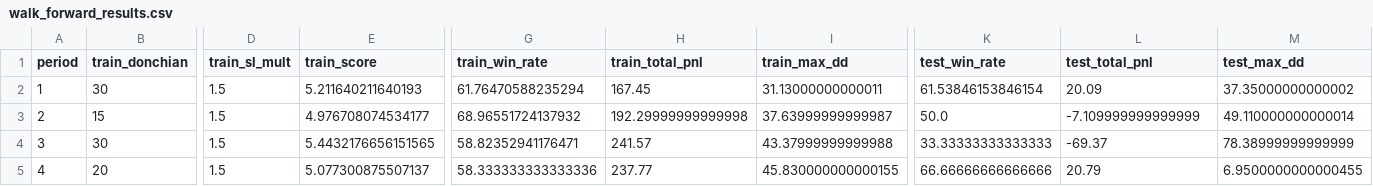
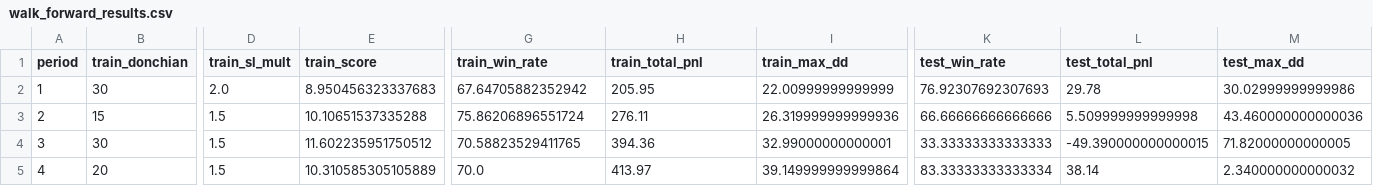
Before and after one commit to mstorkun/binance-future, a CSV file: walk_forward_results.csv, drawn as a sheet; only a part is shown, gaps mark what is left out; the diff covers the shown part only; the diff names each change by its address in the sheet, - before the commit and + after, or states it on an @@ line.

```diff
--- a/walk_forward_results.csv
+++ b/walk_forward_results.csv
-D2 (train_sl_mult): 1.5
+D2 (train_sl_mult): 2.0
-E2 (train_score): 5.211640211640193
+E2 (train_score): 8.950456323337683
-G2 (train_win_rate): 61.76470588235294
+G2 (train_win_rate): 67.64705882352942
-H2 (train_total_pnl): 167.45
+H2 (train_total_pnl): 205.95
-I2 (train_max_dd): 31.13000000000011
+I2 (train_max_dd): 22.00999999999999
-K2 (test_win_rate): 61.53846153846154
+K2 (test_win_rate): 76.92307692307693
-L2 (test_total_pnl): 20.09
+L2 (test_total_pnl): 29.78
-M2 (test_max_dd): 37.35000000000002
+M2 (test_max_dd): 30.02999999999986
-E3 (train_score): 4.976708074534177
+E3 (train_score): 10.10651537335288
-G3 (train_win_rate): 68.96551724137932
+G3 (train_win_rate): 75.86206896551724
-H3 (train_total_pnl): 192.29999999999998
+H3 (train_total_pnl): 276.11
-I3 (train_max_dd): 37.63999999999987
+I3 (train_max_dd): 26.319999999999936
-K3 (test_win_rate): 50.0
+K3 (test_win_rate): 66.66666666666666
-L3 (test_total_pnl): -7.109999999999999
+L3 (test_total_pnl): 5.509999999999998
-M3 (test_max_dd): 49.110000000000014
+M3 (test_max_dd): 43.460000000000036
-E4 (train_score): 5.4432176656151565
+E4 (train_score): 11.602235951750512
-G4 (train_win_rate): 58.82352941176471
+G4 (train_win_rate): 70.58823529411765
-H4 (train_total_pnl): 241.57
+H4 (train_total_pnl): 394.36
-I4 (train_max_dd): 43.37999999999988
+I4 (train_max_dd): 32.99000000000001
-L4 (test_total_pnl): -69.37
+L4 (test_total_pnl): -49.390000000000015
-M4 (test_max_dd): 78.38999999999999
+M4 (test_max_dd): 71.82000000000005
-E5 (train_score): 5.077300875507137
+E5 (train_score): 10.310585305105889
-G5 (train_win_rate): 58.333333333333336
+G5 (train_win_rate): 70.0
-H5 (train_total_pnl): 237.77
+H5 (train_total_pnl): 413.97
-I5 (train_max_dd): 45.830000000000155
+I5 (train_max_dd): 39.149999999999864
-K5 (test_win_rate): 66.66666666666666
+K5 (test_win_rate): 83.33333333333334
-L5 (test_total_pnl): 20.79
+L5 (test_total_pnl): 38.14
-M5 (test_max_dd): 6.9500000000000455
+M5 (test_max_dd): 2.340000000000032
```
Also changed, not shown: 23 edited cells elsewhere in this file, multi_symbol_results.csv, multi_symbol_walk_forward_results.csv, 5 other files.
